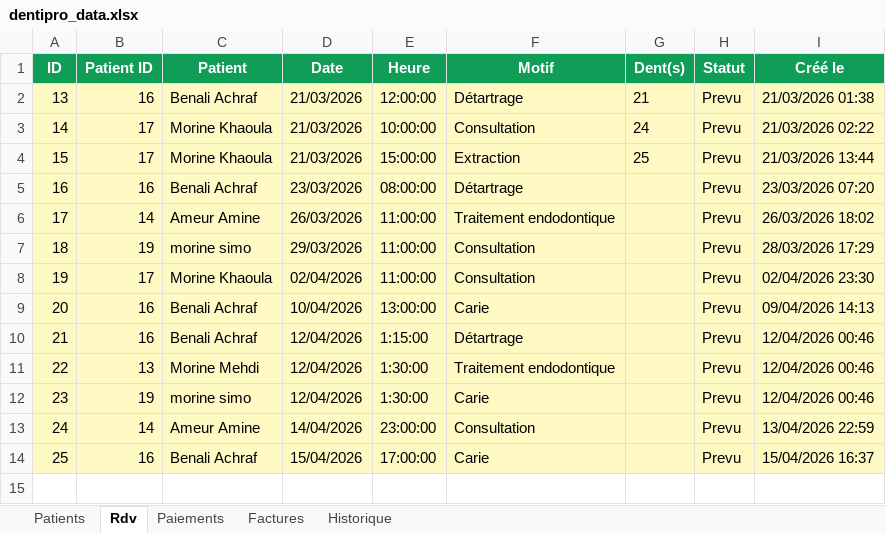
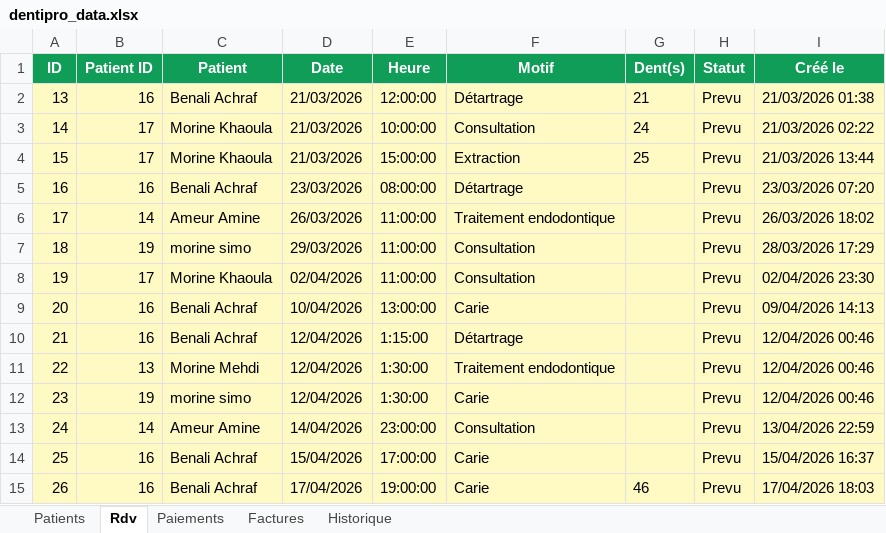
Before and after one commit to ameuramine04-boop/dentipro--app-, an Excel workbook: dentipro_data.xlsx, sheet Rdv, drawn as a sheet; values as stored, in another font and other column widths than the file's, no borders; the diff names each change by its address in the sheet, - before the commit and + after, or states it on an @@ line.

```diff
--- a/dentipro_data.xlsx (sheet Rdv)
+++ b/dentipro_data.xlsx (sheet Rdv)
+row 15: 26 | 16 | Benali Achraf | 17/04/2026 | 19:00:00 | Carie | 46 | Prevu | 17/04/2026 18:03
```
Also changed, not shown: sheet Historique, sheet Paiements, sheet Factures, 6 other files.
